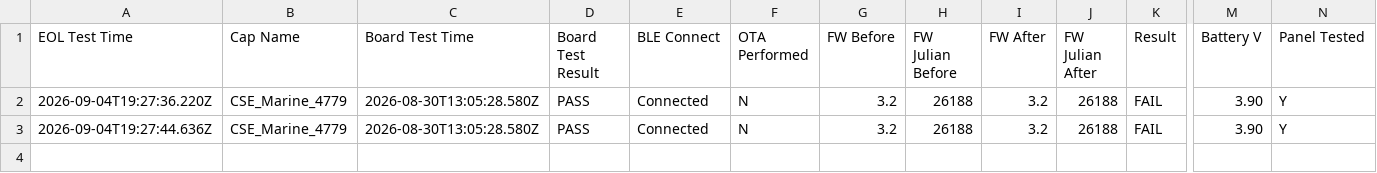
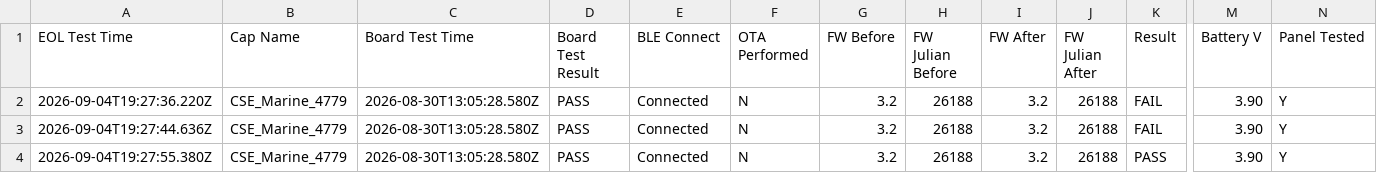
Before and after one commit to gmiedema-cse/cse-log-receiver-, a CSV file: EOL-testing/eol_test_log.csv, drawn as a sheet; only a part is shown, gaps mark what is left out; rows hold the shown columns only; the diff names each change by its address in the sheet, - before the commit and + after, or states it on an @@ line.

Commit message:
Update EOL test log (3 results)

```diff
--- a/EOL-testing/eol_test_log.csv
+++ b/EOL-testing/eol_test_log.csv
+row 4: 2026-09-04T19:27:55.380Z | CSE_Marine_4779 | 2026-08-30T13:05:28.580Z | PASS | Connected | N | 3.2 | 26188 | 3.2 | 26188 | PASS | 3.90 | Y
```
